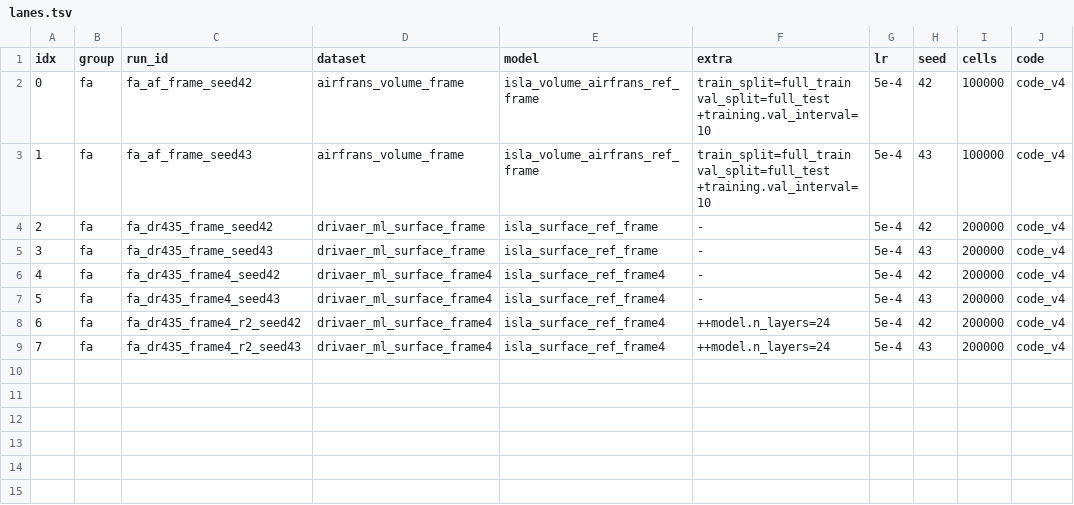
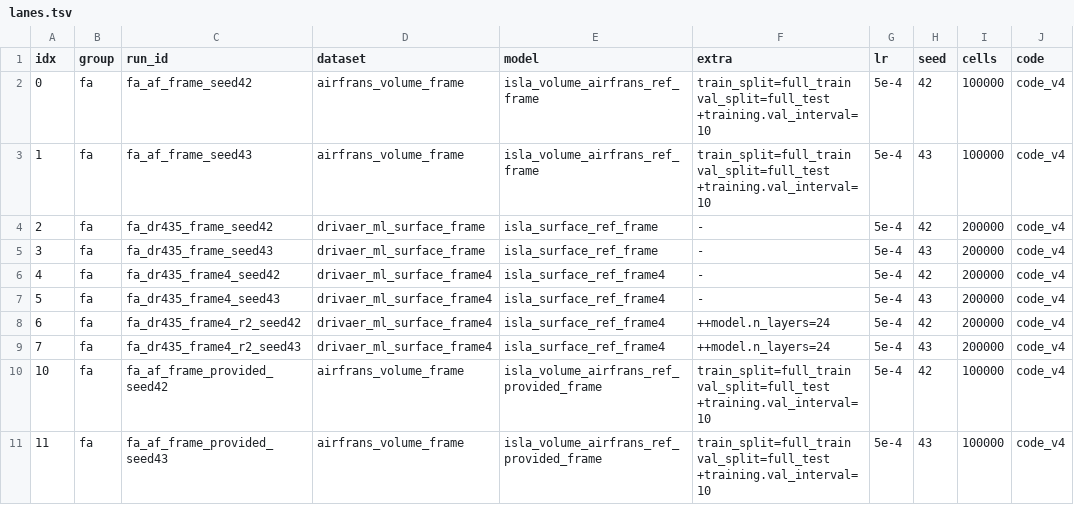
Before and after one commit to melo-gonzo/physicsnemo, a TSV file: examples/cfd/mesh_transformer/results/campaigns_2026-09-23/fa/lanes.tsv, drawn as a sheet; the diff names each change by its address in the sheet, - before the commit and + after, or states it on an @@ line.

Commit message:
FRAME-PROVIDED launched (fa rows 10-11): the laboratory frame on the provided geometry, AirfRANS R1; ledger row with additivity bars; config

```diff
--- a/examples/cfd/mesh_transformer/results/campaigns_2026-09-23/fa/lanes.tsv
+++ b/examples/cfd/mesh_transformer/results/campaigns_2026-09-23/fa/lanes.tsv
+row 10: 10 | fa | fa_af_frame_provided_seed42 | airfrans_volume_frame | isla_volume_airfrans_ref_provided_frame | train_split=full_train val_split=full_test +training.val_interval=10 | 5e-4 | 42 | 100000 | code_v4
+row 11: 11 | fa | fa_af_frame_provided_seed43 | airfrans_volume_frame | isla_volume_airfrans_ref_provided_frame | train_split=full_train val_split=full_test +training.val_interval=10 | 5e-4 | 43 | 100000 | code_v4
```
Also changed, not shown: 2 other files.
